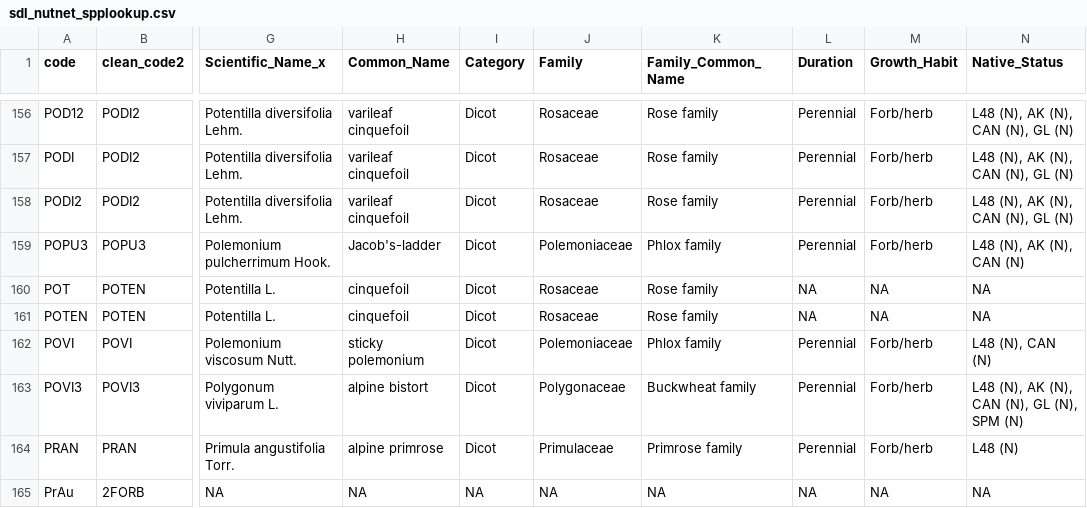
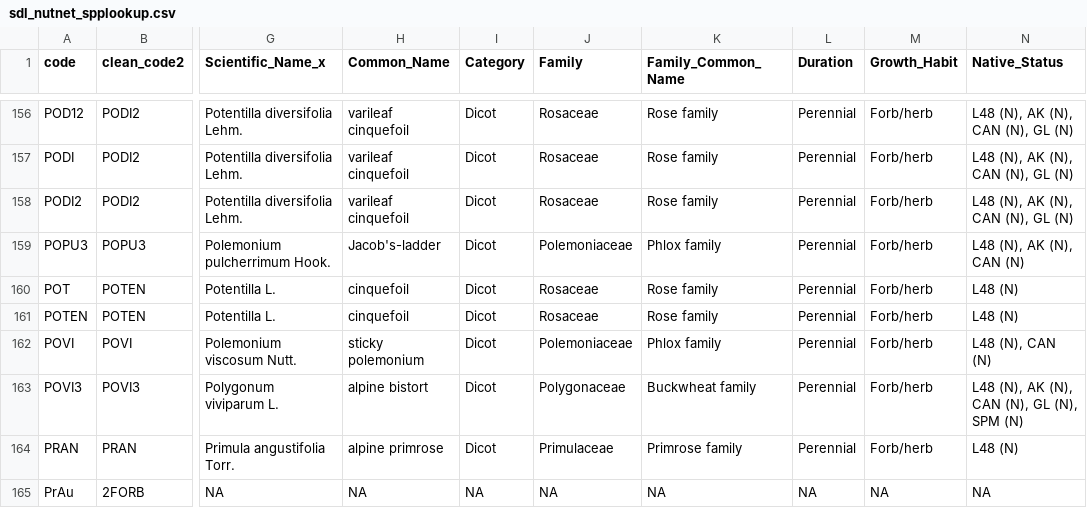
Before and after one commit to caitlintwhite/nwt-data-munging, a CSV file: alpine_addnuts/output_data/sdl_nutnet_spplookup.csv, drawn as a sheet; only a part is shown, gaps mark what is left out; the diff covers the shown part only; the diff names each change by its address in the sheet, - before the commit and + after, or states it on an @@ line.

Commit message:
infill missing descriptive info for spp only IDd to genus, clean up and re-run

```diff
--- a/alpine_addnuts/output_data/sdl_nutnet_spplookup.csv
+++ b/alpine_addnuts/output_data/sdl_nutnet_spplookup.csv
-L160:L161 (Duration): NA
+L160:L161 (Duration): Perennial
-M160:M161 (Growth_Habit): NA
+M160:M161 (Growth_Habit): Forb/herb
-N160:N161 (Native_Status): NA
+N160:N161 (Native_Status): L48 (N)
```
Also changed, not shown: 32 edited cells elsewhere in this file, 1 other file.
